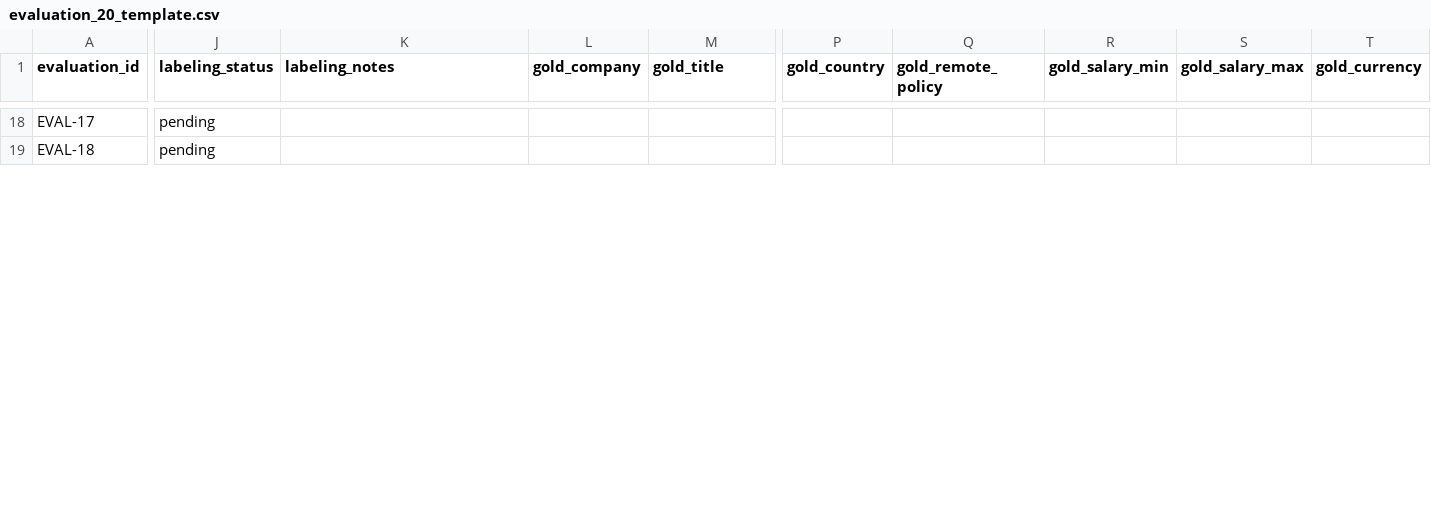
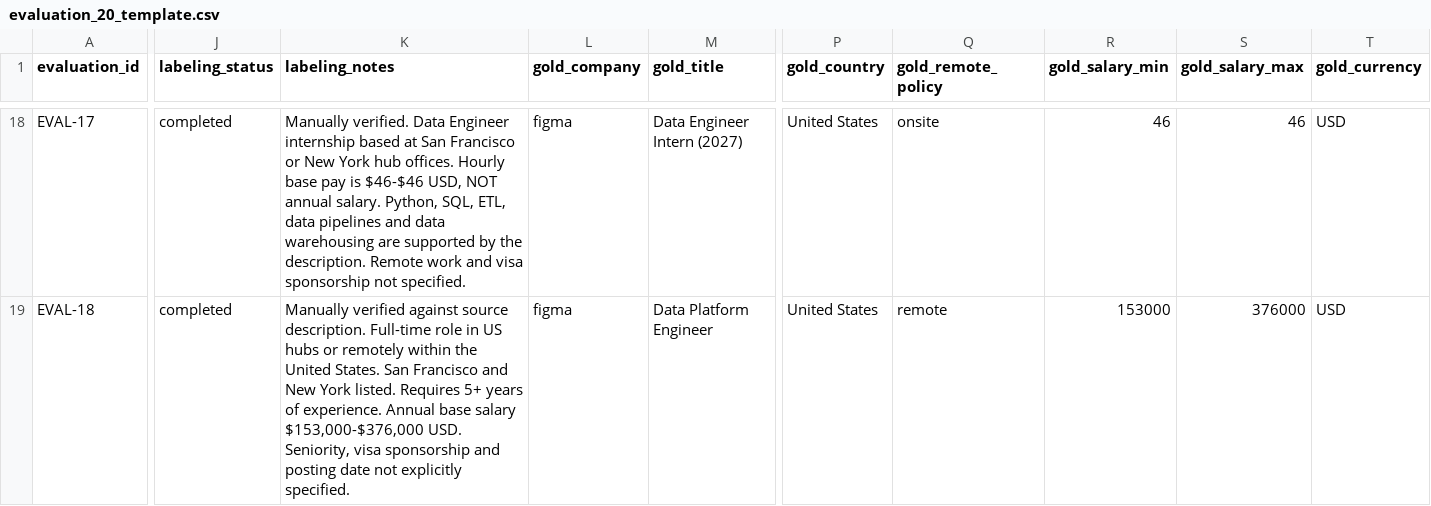
Before and after one commit to nethi-hithasree/twig-deliverable1, a CSV file: data/evaluation_20_template.csv, drawn as a sheet; only a part is shown, gaps mark what is left out; the diff covers the shown part only; the diff names each change by its address in the sheet, - before the commit and + after, or states it on an @@ line.

Commit message:
Complete 20 manually labeled job evaluations

```diff
--- a/data/evaluation_20_template.csv
+++ b/data/evaluation_20_template.csv
-J18:J19 (labeling_status): pending
+J18:J19 (labeling_status): completed
-K18 (labeling_notes): (empty)
+K18 (labeling_notes): Manually verified. Data Engineer internship based at San Francisco or New York hub offices. Hourly base pay is $46-$46 USD, NOT annual salary. Python, SQL, ETL, data pipelines and data warehousing are supported by the description. Remote work and visa sponsorship not specified.
-L18:L19 (gold_company): (empty)
+L18:L19 (gold_company): figma
-M18 (gold_title): (empty)
+M18 (gold_title): Data Engineer Intern (2027)
-P18:P19 (gold_country): (empty)
+P18:P19 (gold_country): United States
-Q18 (gold_remote_policy): (empty)
+Q18 (gold_remote_policy): onsite
-R18 (gold_salary_min): (empty)
+R18 (gold_salary_min): 46
-S18 (gold_salary_max): (empty)
+S18 (gold_salary_max): 46
-T18:T19 (gold_currency): (empty)
+T18:T19 (gold_currency): USD
-K19 (labeling_notes): (empty)
+K19 (labeling_notes): Manually verified against source description. Full-time role in US hubs or remotely within the United States. San Francisco and New York listed. Requires 5+ years of experience. Annual base salary $153,000-$376,000 USD. Seniority, visa sponsorship and posting date not explicitly specified.
-M19 (gold_title): (empty)
+M19 (gold_title): Data Platform Engineer
-Q19 (gold_remote_policy): (empty)
+Q19 (gold_remote_policy): remote
-R19 (gold_salary_min): (empty)
+R19 (gold_salary_min): 153000
-S19 (gold_salary_max): (empty)
+S19 (gold_salary_max): 376000
```
Also changed, not shown: 100 edited cells elsewhere in this file.
